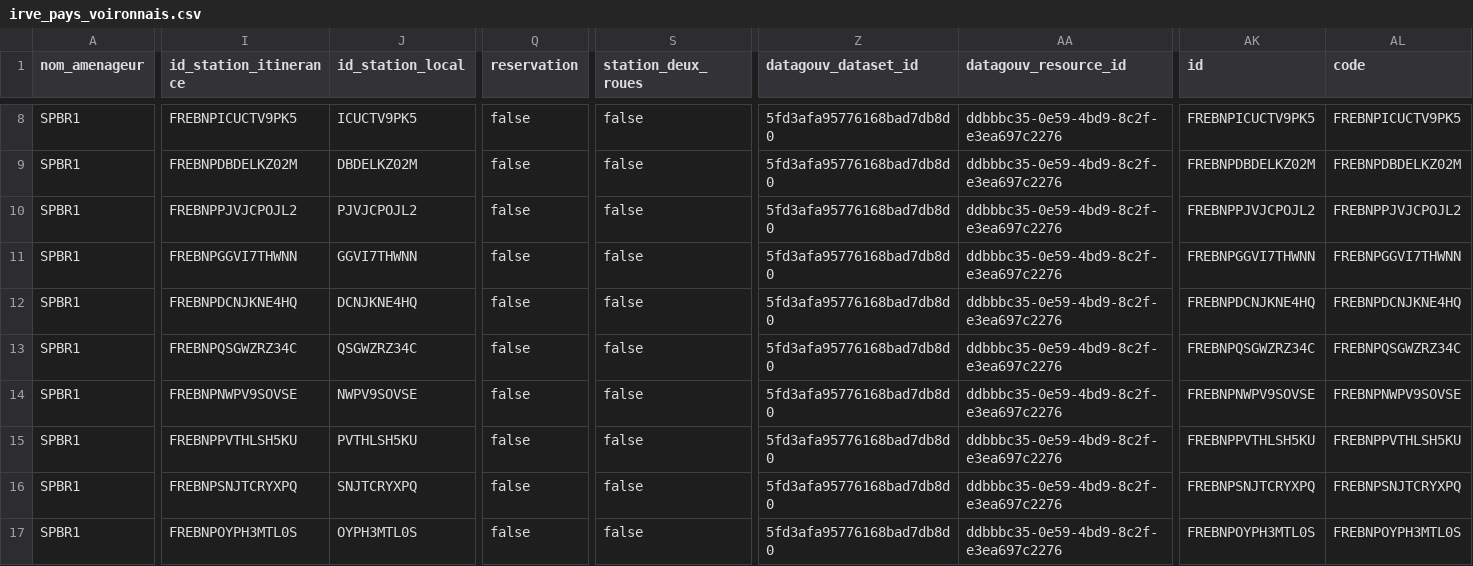
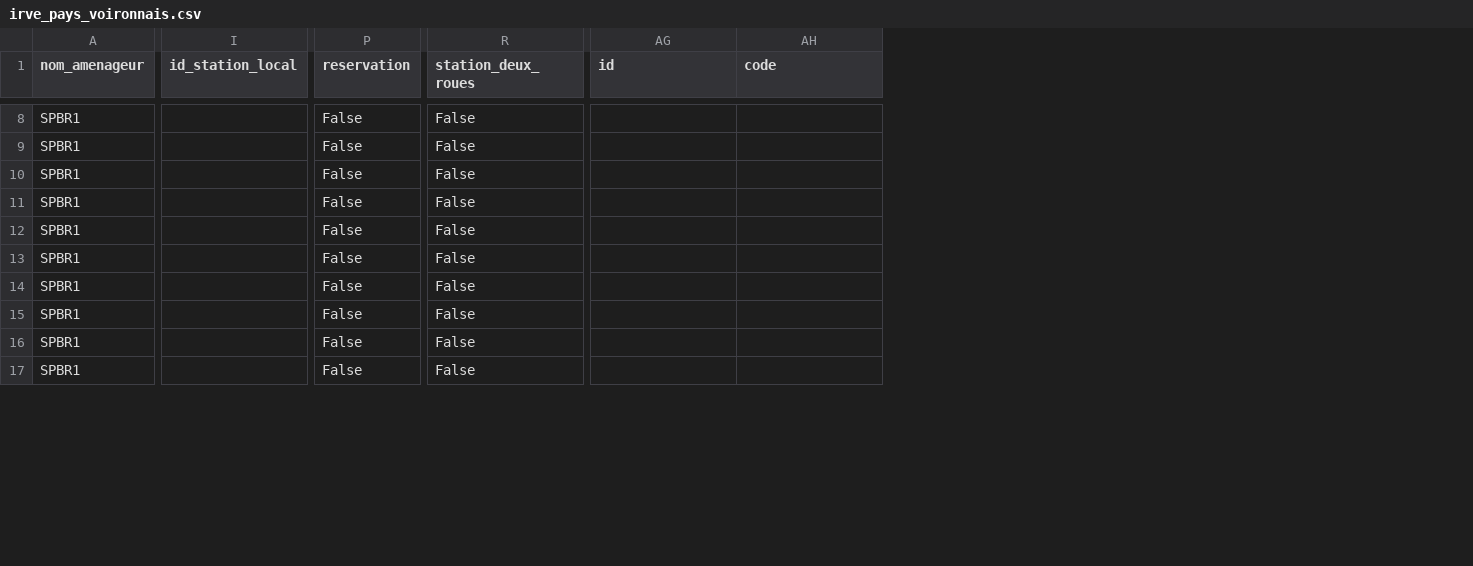
Before and after one commit to YassineOUAHMANE/WebApp_GrenobleAIR, a CSV file: data/irve/irve_pays_voironnais.csv, drawn as a sheet; only a part is shown, gaps mark what is left out; removed rows and columns are numbered as before the commit, all else as after; the diff covers the shown part only; the diff names each change by its address in the sheet, - before the commit and + after, or states it on an @@ line.

```diff
--- a/data/irve/irve_pays_voironnais.csv
+++ b/data/irve/irve_pays_voironnais.csv
-column I (id_station_itinerance), rows 8-17: FREBNPICUCTV9PK5 | FREBNPDBDELKZ02M | FREBNPPJVJCPOJL2 | FREBNPGGVI7THWNN | FREBNPDCNJKNE4HQ | FREBNPQSGWZRZ34C | FREBNPNWPV9SOVSE | FREBNPPVTHLSH5KU | FREBNPSNJTCRYXPQ | FREBNPOYPH3MTL0S
-column Z (datagouv_dataset_id), rows 8-17: all 5fd3afa95776168bad7db8d0
-column AA (datagouv_resource_id), rows 8-17: all ddbbbc35-0e59-4bd9-8c2f-e3ea697c2276
-I8 (id_station_local): ICUCTV9PK5
+I8 (id_station_local): (empty)
-P8:P17 (reservation): false
+P8:P17 (reservation): False
-R8:R17 (station_deux_roues): false
+R8:R17 (station_deux_roues): False
-AG8 (id): FREBNPICUCTV9PK5
+AG8 (id): (empty)
-AH8 (code): FREBNPICUCTV9PK5
+AH8 (code): (empty)
-I9 (id_station_local): DBDELKZ02M
+I9 (id_station_local): (empty)
-AG9 (id): FREBNPDBDELKZ02M
+AG9 (id): (empty)
-AH9 (code): FREBNPDBDELKZ02M
+AH9 (code): (empty)
-I10 (id_station_local): PJVJCPOJL2
+I10 (id_station_local): (empty)
-AG10 (id): FREBNPPJVJCPOJL2
+AG10 (id): (empty)
-AH10 (code): FREBNPPJVJCPOJL2
+AH10 (code): (empty)
-I11 (id_station_local): GGVI7THWNN
+I11 (id_station_local): (empty)
-AG11 (id): FREBNPGGVI7THWNN
+AG11 (id): (empty)
-AH11 (code): FREBNPGGVI7THWNN
+AH11 (code): (empty)
-I12 (id_station_local): DCNJKNE4HQ
+I12 (id_station_local): (empty)
-AG12 (id): FREBNPDCNJKNE4HQ
+AG12 (id): (empty)
-AH12 (code): FREBNPDCNJKNE4HQ
+AH12 (code): (empty)
-I13 (id_station_local): QSGWZRZ34C
+I13 (id_station_local): (empty)
-AG13 (id): FREBNPQSGWZRZ34C
+AG13 (id): (empty)
-AH13 (code): FREBNPQSGWZRZ34C
+AH13 (code): (empty)
-I14 (id_station_local): NWPV9SOVSE
+I14 (id_station_local): (empty)
-AG14 (id): FREBNPNWPV9SOVSE
+AG14 (id): (empty)
-AH14 (code): FREBNPNWPV9SOVSE
+AH14 (code): (empty)
-I15 (id_station_local): PVTHLSH5KU
+I15 (id_station_local): (empty)
-AG15 (id): FREBNPPVTHLSH5KU
+AG15 (id): (empty)
-AH15 (code): FREBNPPVTHLSH5KU
+AH15 (code): (empty)
-I16 (id_station_local): SNJTCRYXPQ
+I16 (id_station_local): (empty)
-AG16 (id): FREBNPSNJTCRYXPQ
+AG16 (id): (empty)
-AH16 (code): FREBNPSNJTCRYXPQ
+AH16 (code): (empty)
-I17 (id_station_local): OYPH3MTL0S
+I17 (id_station_local): (empty)
-AG17 (id): FREBNPOYPH3MTL0S
+AG17 (id): (empty)
-AH17 (code): FREBNPOYPH3MTL0S
+AH17 (code): (empty)
```
Also changed, not shown: 1 removed column and 40 edited cells elsewhere in this file, data/irve/irve_gresivaudan.csv, data/mobilite_douce/arceaux.csv, 32 other files.
